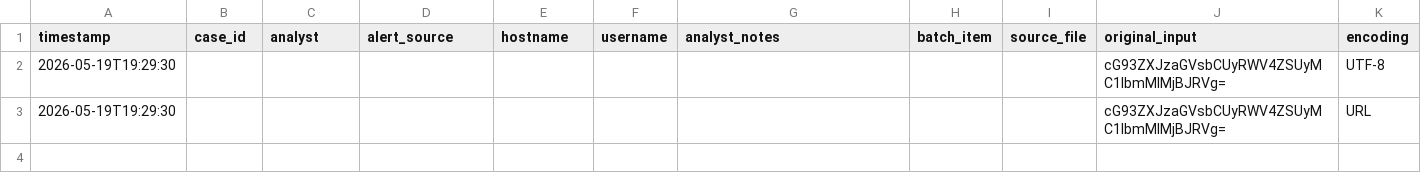
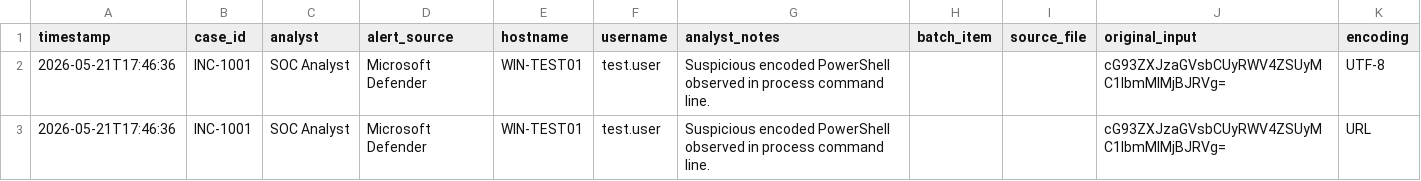
Before and after one commit to aring87/Encoded-Command-Analyzer, a CSV file: output/analysis_result.csv, drawn as a sheet; only a part is shown; the diff names each change by its address in the sheet, - before the commit and + after, or states it on an @@ line.

Commit message:
Added GUI case context fields

```diff
--- a/output/analysis_result.csv
+++ b/output/analysis_result.csv
-A2:A3 (timestamp): 2026-05-19T19:29:30
+A2:A3 (timestamp): 2026-05-21T17:46:36
-B2:B3 (case_id): (empty)
+B2:B3 (case_id): INC-1001
-C2:C3 (analyst): (empty)
+C2:C3 (analyst): SOC Analyst
-D2:D3 (alert_source): (empty)
+D2:D3 (alert_source): Microsoft Defender
-E2:E3 (hostname): (empty)
+E2:E3 (hostname): WIN-TEST01
-F2:F3 (username): (empty)
+F2:F3 (username): test.user
-G2:G3 (analyst_notes): (empty)
+G2:G3 (analyst_notes): Suspicious encoded PowerShell observed in process command line.
```
Also changed, not shown: 3 other files.
